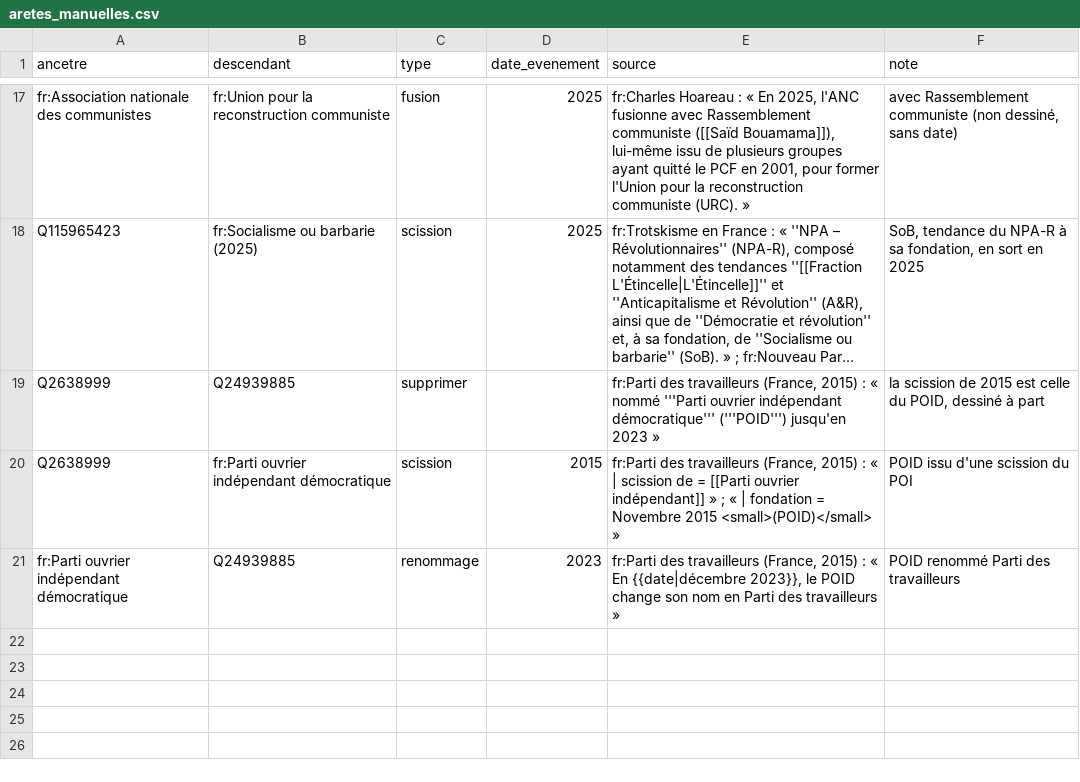
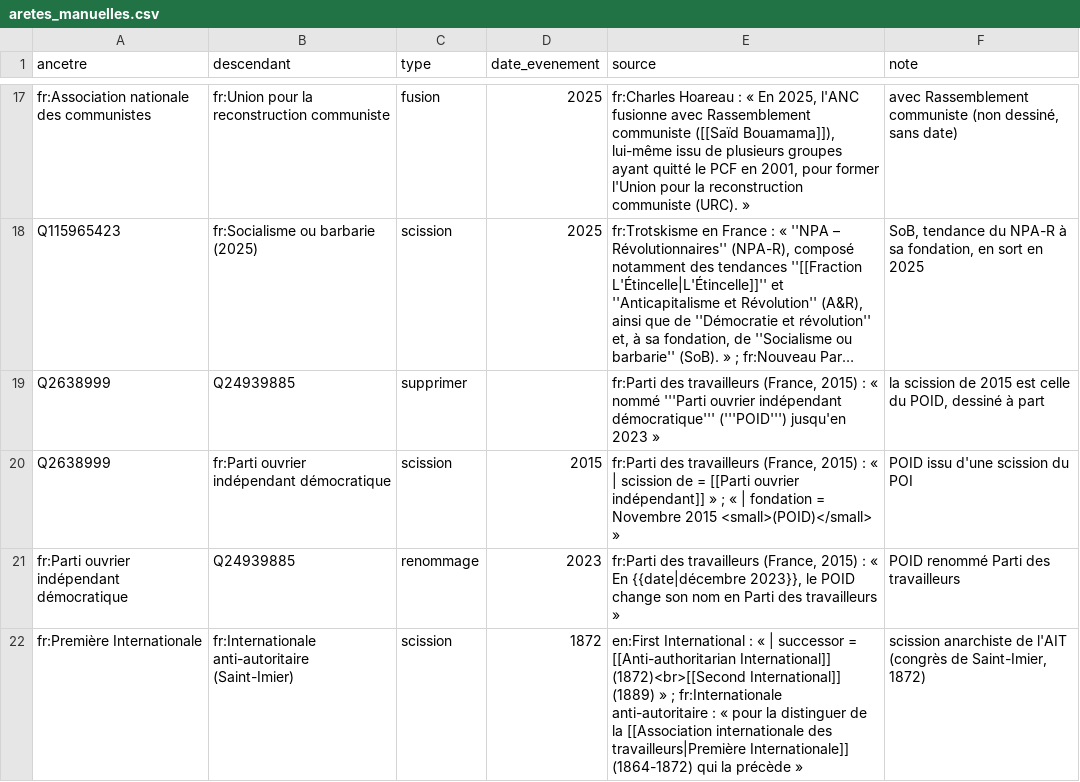
Before and after one commit to srcchi/G-n-aGauche, a CSV file: data/manuel/aretes_manuelles.csv, drawn as a sheet; only a part is shown, gaps mark what is left out; long unchanged cells end in …; the diff names each change by its address in the sheet, - before the commit and + after, or states it on an @@ line.

```diff
--- a/data/manuel/aretes_manuelles.csv
+++ b/data/manuel/aretes_manuelles.csv
+row 22: fr:Première Internationale | fr:Internationale anti-autoritaire (Saint-Imier) | scission | 1872 | en:First International : « | successor = [[Anti-authoritarian International]] (1872)<br>[[Second International]] (1889) » ; fr:Internationale anti-autoritaire : « pour la distinguer de la [[Association internationale des travailleurs|Première Internationale]] (1864-1872) qui la précède » | scission anarchiste de l'AIT (congrès de Saint-Imier, 1872)
```
Also changed, not shown: data/manuel/noeuds_manuels.csv, data/manuel/types.csv, 24 other files.
